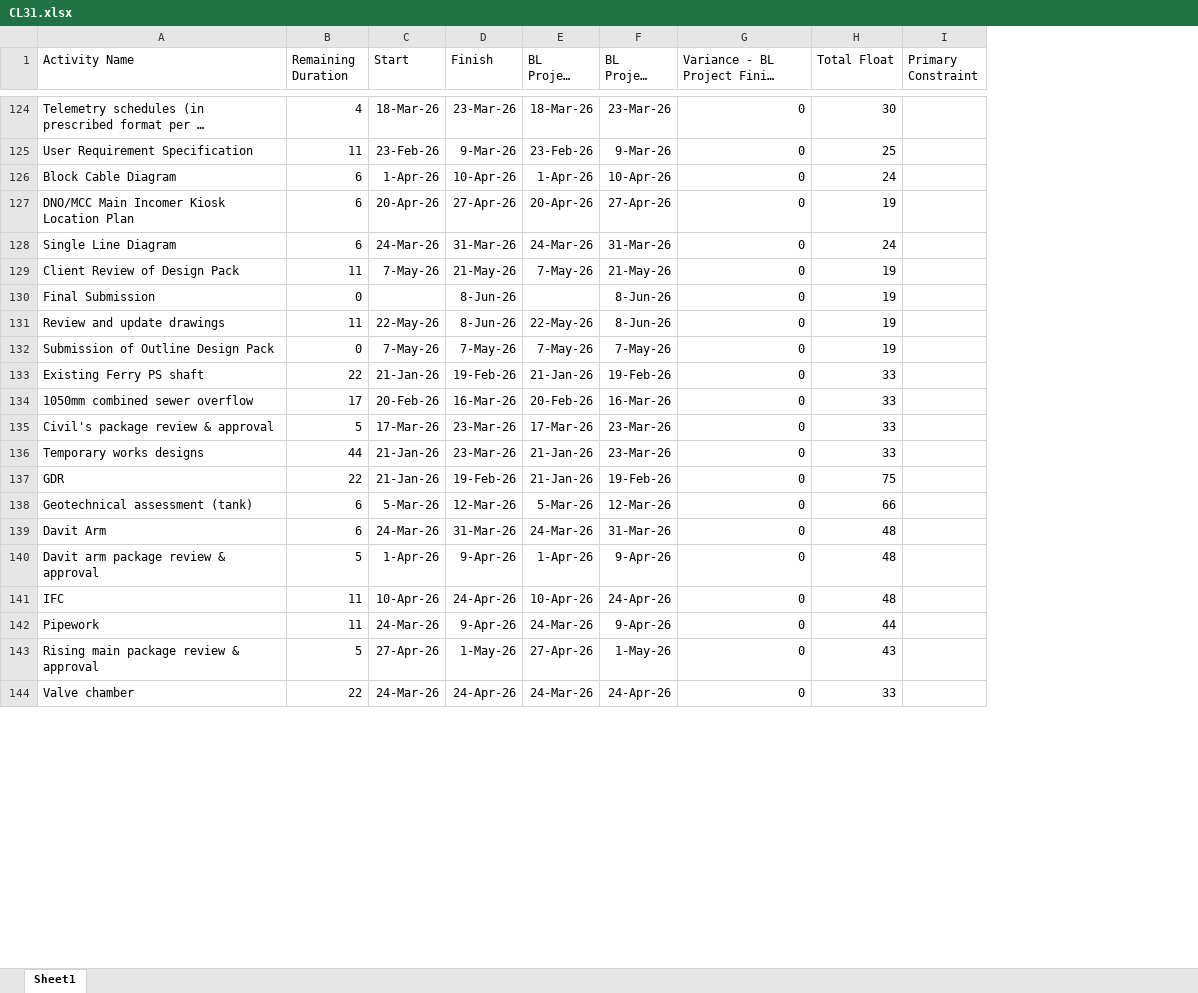
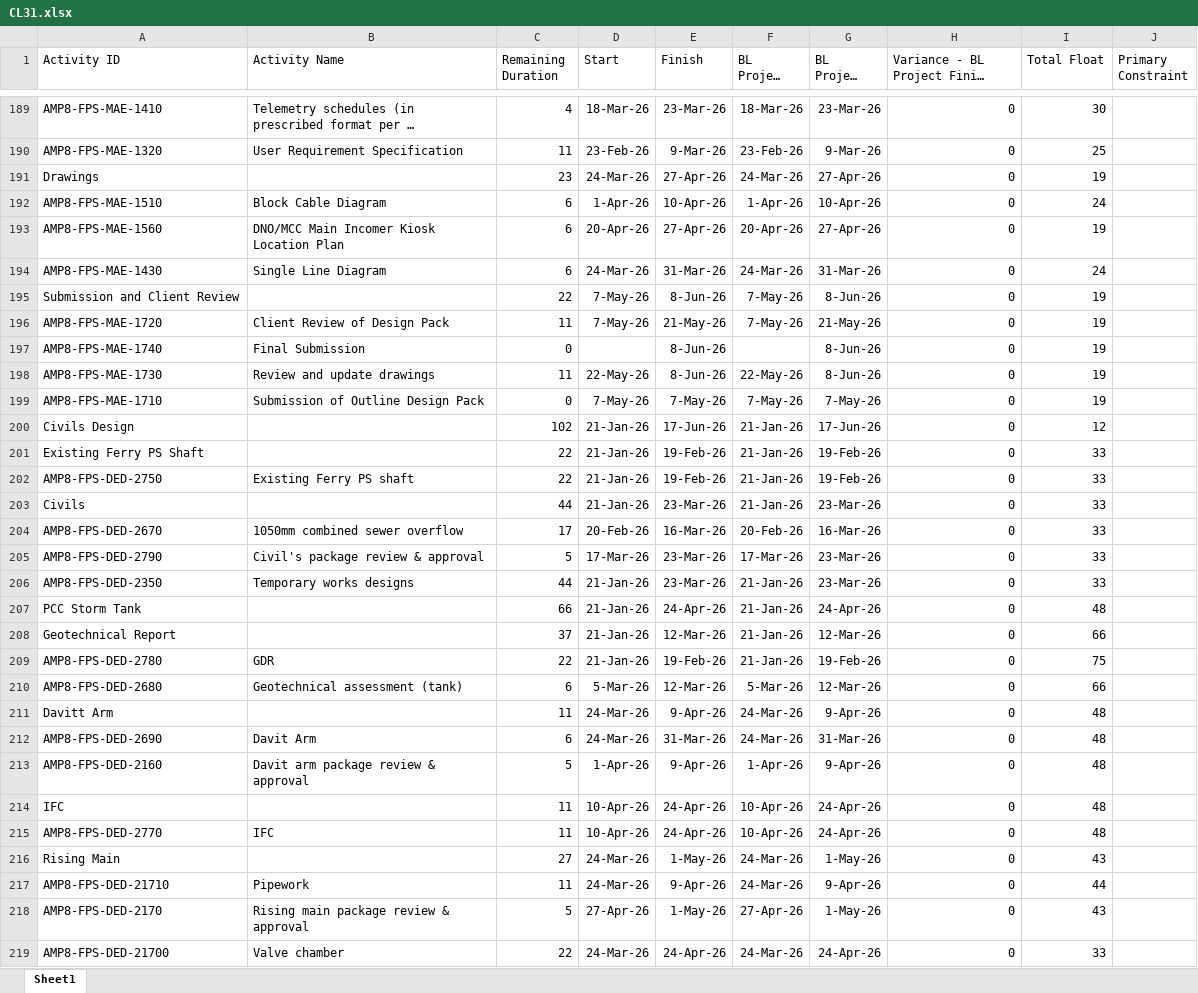
Before and after one commit to amozer1/ferlane, an Excel workbook: data/CL31.xlsx, sheet Sheet1, drawn as a sheet; only a part is shown, gaps mark what is left out; long unchanged cells end in …; values as stored, in another font and other column widths than the file's, no borders; the diff covers the shown part only; the diff names each change by its address in the sheet, - before the commit and + after, or states it on an @@ line.

```diff
--- a/data/CL31.xlsx (sheet Sheet1)
+++ b/data/CL31.xlsx (sheet Sheet1)
+column A (Activity ID), rows 189-190: AMP8-FPS-MAE-1410 | AMP8-FPS-MAE-1320; rows 192-194: AMP8-FPS-MAE-1510 | AMP8-FPS-MAE-1560 | AMP8-FPS-MAE-1430; rows 196-199: AMP8-FPS-MAE-1720 | AMP8-FPS-MAE-1740 | AMP8-FPS-MAE-1730 | AMP8-FPS-MAE-1710; row 202: AMP8-FPS-DED-2750; rows 204-206: AMP8-FPS-DED-2670 | AMP8-FPS-DED-2790 | AMP8-FPS-DED-2350; rows 209-210: AMP8-FPS-DED-2780 | AMP8-FPS-DED-2680; rows 212-213: AMP8-FPS-DED-2690 | AMP8-FPS-DED-2160; row 215: AMP8-FPS-DED-2770; rows 217-219: AMP8-FPS-DED-21710 | AMP8-FPS-DED-2170 | AMP8-FPS-DED-21700
+row 191: Drawings |  | 23 | 24-Mar-26 | 27-Apr-26 | 24-Mar-26 | 27-Apr-26 | 0 | 19
+row 195: Submission and Client Review |  | 22 | 7-May-26 | 8-Jun-26 | 7-May-26 | 8-Jun-26 | 0 | 19
+row 200: Civils Design |  | 102 | 21-Jan-26 | 17-Jun-26 | 21-Jan-26 | 17-Jun-26 | 0 | 12
+row 201: Existing Ferry PS Shaft |  | 22 | 21-Jan-26 | 19-Feb-26 | 21-Jan-26 | 19-Feb-26 | 0 | 33
+row 203: Civils |  | 44 | 21-Jan-26 | 23-Mar-26 | 21-Jan-26 | 23-Mar-26 | 0 | 33
+row 207: PCC Storm Tank |  | 66 | 21-Jan-26 | 24-Apr-26 | 21-Jan-26 | 24-Apr-26 | 0 | 48
+row 208: Geotechnical Report |  | 37 | 21-Jan-26 | 12-Mar-26 | 21-Jan-26 | 12-Mar-26 | 0 | 66
+row 211: Davitt Arm |  | 11 | 24-Mar-26 | 9-Apr-26 | 24-Mar-26 | 9-Apr-26 | 0 | 48
+row 214: IFC |  | 11 | 10-Apr-26 | 24-Apr-26 | 10-Apr-26 | 24-Apr-26 | 0 | 48
+row 216: Rising Main |  | 27 | 24-Mar-26 | 1-May-26 | 24-Mar-26 | 1-May-26 | 0 | 43
```
Also changed, not shown: 136 added rows and 2 edited cells elsewhere in this sheet, data/CL32.xlsx, 3 other files.
